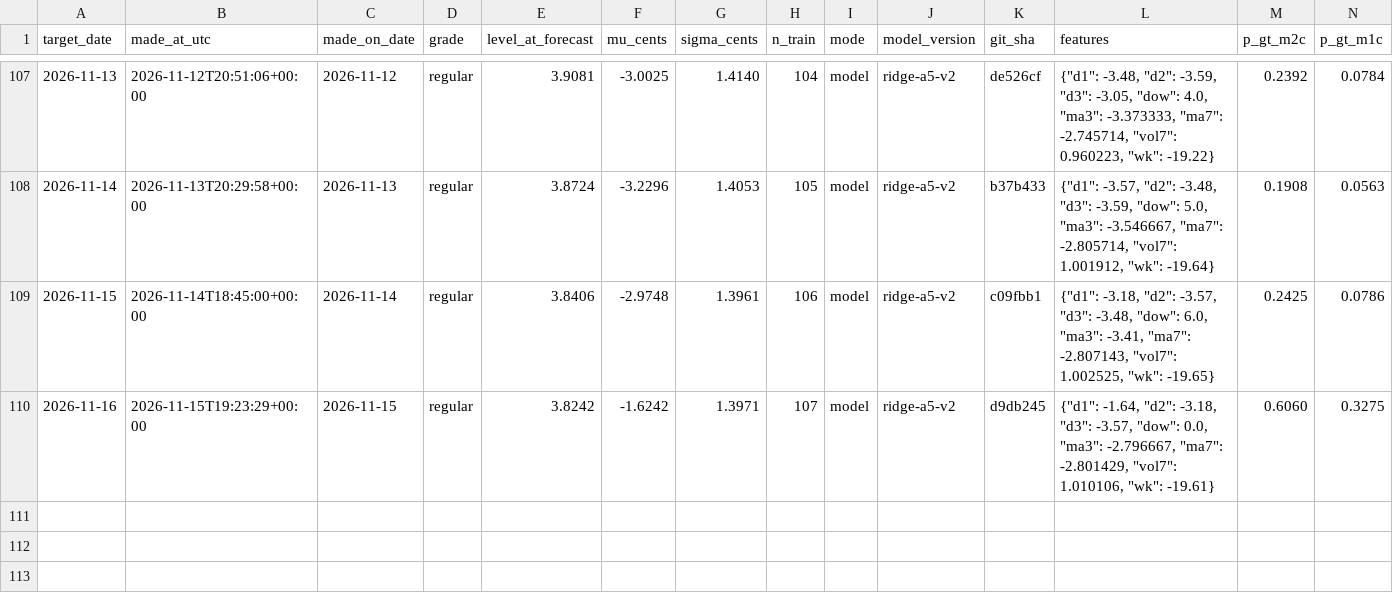
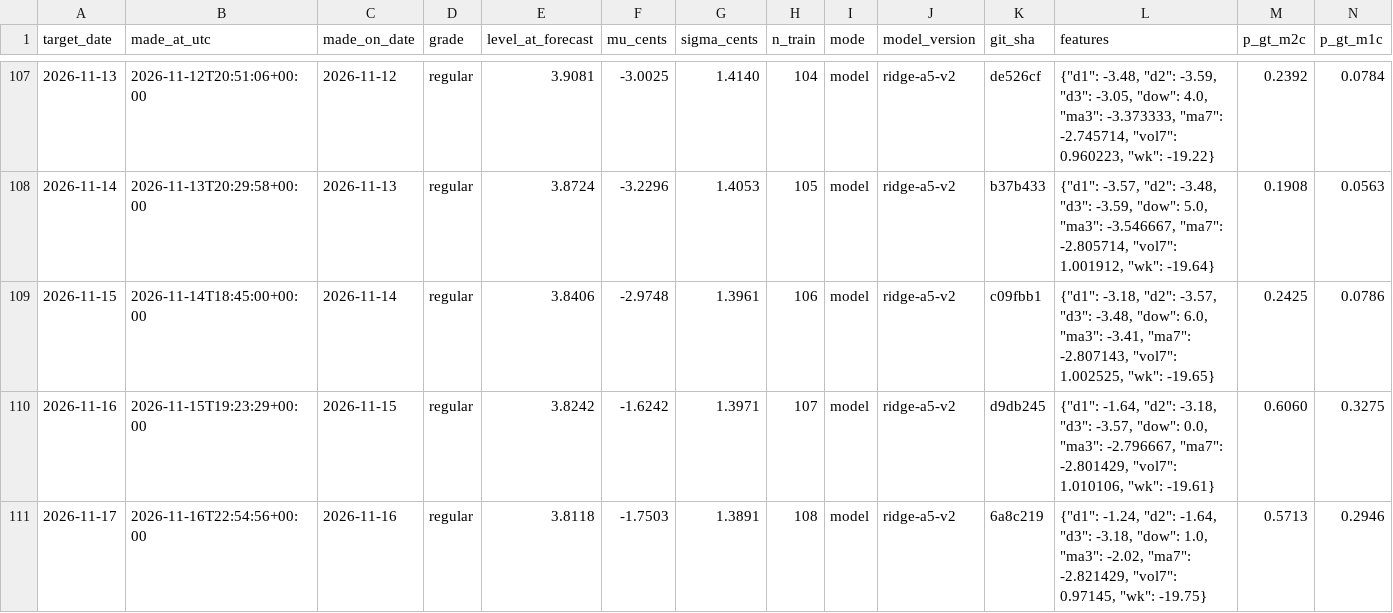
Before and after one commit to parallax-parking/daily-gas-prices, a CSV file: data/forecasts.csv, drawn as a sheet; only a part is shown, gaps mark what is left out; rows hold the shown columns only; the diff names each change by its address in the sheet, - before the commit and + after, or states it on an @@ line.

```diff
--- a/data/forecasts.csv
+++ b/data/forecasts.csv
+row 111: 2026-11-17 | 2026-11-16T22:54:56+00:00 | 2026-11-16 | regular | 3.8118 | -1.7503 | 1.3891 | 108 | model | ridge-a5-v2 | 6a8c219 | {"d1": -1.24, "d2": -1.64, "d3": -3.18, "dow": 1.0, "ma3": -2.02, "ma7": -2.821429, "vol7": 0.97145, "wk": -19.75} | 0.5713 | 0.2946
```
Also changed, not shown: data/aaa_national_average.csv, 2 other files.
